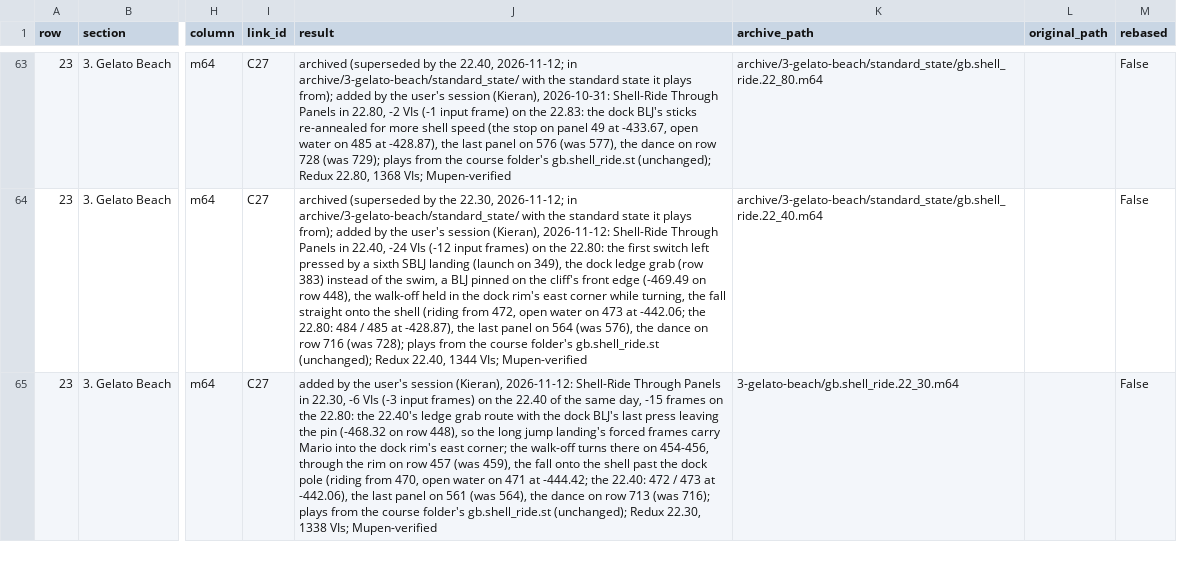
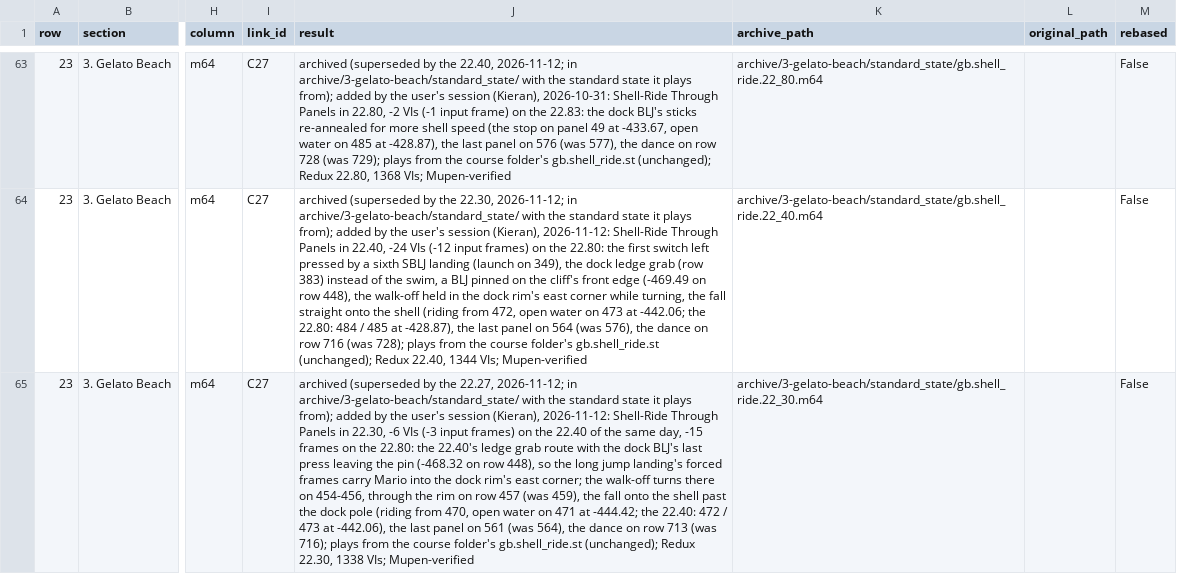
Before and after one commit to frKieran/sm64-tld-tas, a CSV file: manifest.csv, drawn as a sheet; only a part is shown, gaps mark what is left out; the diff covers the shown part only; the diff names each change by its address in the sheet, - before the commit and + after, or states it on an @@ line.

```diff
--- a/manifest.csv
+++ b/manifest.csv
-J65 (result): added by…
+J65 (result): archived (superseded by the 22.27, 2026-11-12; in archive/3-gelato-beach/standard_state/ with the standard state it plays from); added by…
-K65 (archive_path): 3-gelato-beach/gb.shell_ride.22_30.m64
+K65 (archive_path): archive/3-gelato-beach/standard_state/gb.shell_ride.22_30.m64
```
Also changed, not shown: 1 added row elsewhere in this file, 3 other files.
